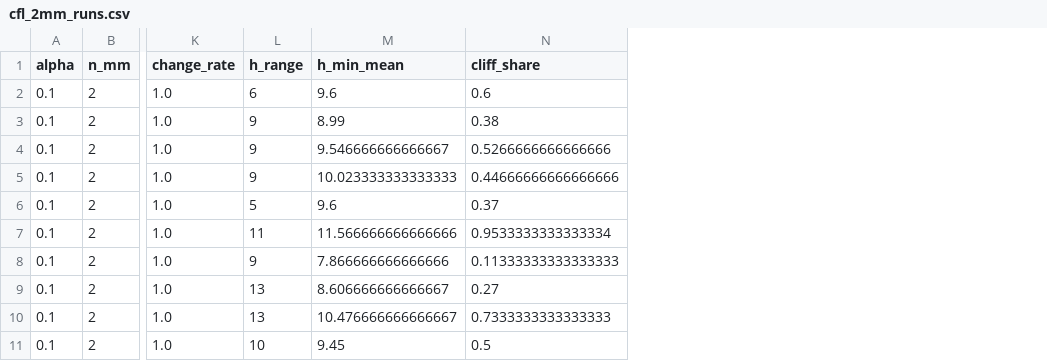
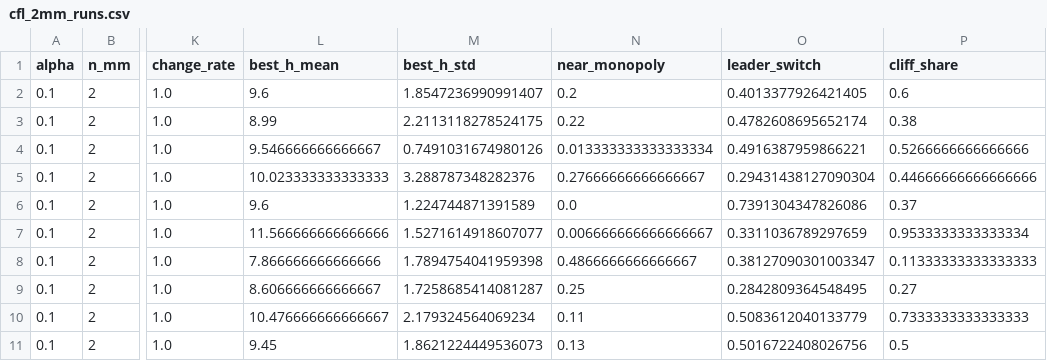
Before and after one commit to pradeepu191/wargame, a CSV file: results/cfl_2mm_runs.csv, drawn as a sheet; only a part is shown, gaps mark what is left out; removed rows and columns are numbered as before the commit, all else as after; the diff names each change by its address in the sheet, - before the commit and + after, or states it on an @@ line.

```diff
--- a/results/cfl_2mm_runs.csv
+++ b/results/cfl_2mm_runs.csv
-column L (h_range), rows 2-11: 6 | 9 | 9 | 9 | 5 | 11 | 9 | 13 | 13 | 10
+column M (best_h_std), rows 2-11: 1.8547236990991407 | 2.2113118278524175 | 0.7491031674980126 | 3.288787348282376 | 1.224744871391589 | 1.5271614918607077 | 1.7894754041959398 | 1.7258685414081287 | 2.179324564069234 | 1.8621224449536073
+column N (near_monopoly), rows 2-11: 0.2 | 0.22 | 0.013333333333333334 | 0.27666666666666667 | 0.0 | 0.006666666666666667 | 0.4866666666666667 | 0.25 | 0.11 | 0.13
+column O (leader_switch), rows 2-11: 0.4013377926421405 | 0.4782608695652174 | 0.4916387959866221 | 0.29431438127090304 | 0.7391304347826086 | 0.3311036789297659 | 0.38127090301003347 | 0.2842809364548495 | 0.5083612040133779 | 0.5016722408026756
-L1: h_min_mean
+L1: best_h_mean
```
Also changed, not shown: results/cfl_2mm_summary.csv, 1 other file.
